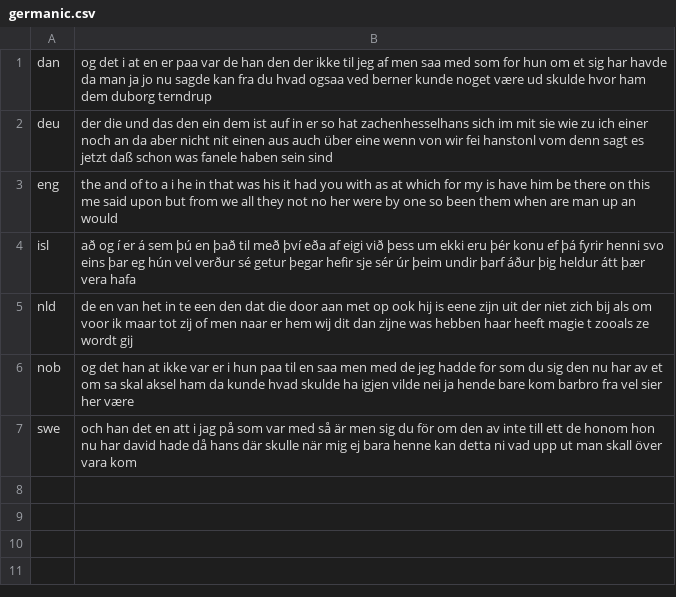
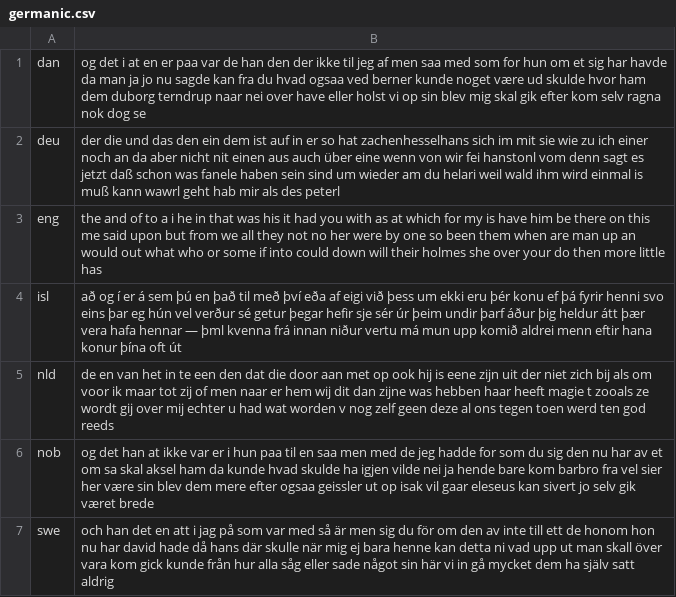
Before and after one commit to programarivm/babylon, a CSV file: dataset/output/iso-8859/latin/germanic.csv, drawn as a sheet.

```diff
--- a/dataset/output/iso-8859/latin/germanic.csv
+++ b/dataset/output/iso-8859/latin/germanic.csv
@@ -1,7 +1,7 @@
-dan,og det i at en er paa var de han den der ikke til jeg af men saa med som for hun om et sig har havde da man ja jo nu sagde kan fra du hvad ogsaa ved berner kunde noget være ud skulde hvor ham dem duborg terndrup
-deu,der die und das den ein dem ist auf in er so hat zachenhesselhans sich im mit sie wie zu ich einer noch an da aber nicht nit einen aus auch über eine wenn von wir fei hanstonl vom denn sagt es jetzt daß schon was fanele haben sein sind
-eng,the and of to a i he in that was his it had you with as at which for my is have him be there on this me said upon but from we all they not no her were by one so been them when are man up an would
-isl,að og í er á sem þú en það til með því eða af eigi við þess um ekki eru þér konu ef þá fyrir henni svo eins þar eg hún vel verður sé getur þegar hefir sje sér úr þeim undir þarf áður þig heldur átt þær vera hafa
-nld,de en van het in te een den dat die door aan met op ook hij is eene zijn uit der niet zich bij als om voor ik maar tot zij of men naar er hem wij dit dan zijne was hebben haar heeft magie t zooals ze wordt gij
-nob,og det han at ikke var er i hun paa til en saa men med de jeg hadde for som du sig den nu har av et om sa skal aksel ham da kunde hvad skulde ha igjen vilde nei ja hende bare kom barbro fra vel sier her være
-swe,och han det en att i jag på som var med så är men sig du för om den av inte till ett de honom hon nu har david hade då hans där skulle när mig ej bara henne kan detta ni vad upp ut man skall över vara kom
+dan,og det i at en er paa var de han den der ikke til jeg af men saa med som for hun om et sig har havde da man ja jo nu sagde kan fra du hvad ogsaa ved berner kunde noget være ud skulde hvor ham dem duborg terndrup naar nei over have eller holst vi op sin blev mig skal gik efter kom selv ragna nok dog se
+deu,der die und das den ein dem ist auf in er so hat zachenhesselhans sich im mit sie wie zu ich einer noch an da aber nicht nit einen aus auch über eine wenn von wir fei hanstonl vom denn sagt es jetzt daß schon was fanele haben sein sind um wieder am du helari weil wald ihm wird einmal is muß kann wawrl geht hab mir als des peterl
+eng,the and of to a i he in that was his it had you with as at which for my is have him be there on this me said upon but from we all they not no her were by one so been them when are man up an would out what who or some if into could down will their holmes she over your do then more little has
+isl,að og í er á sem þú en það til með því eða af eigi við þess um ekki eru þér konu ef þá fyrir henni svo eins þar eg hún vel verður sé getur þegar hefir sje sér úr þeim undir þarf áður þig heldur átt þær vera hafa hennar — þml kvenna frá innan niður vertu má mun upp komið aldrei menn eftir hana konur þína oft út
+nld,de en van het in te een den dat die door aan met op ook hij is eene zijn uit der niet zich bij als om voor ik maar tot zij of men naar er hem wij dit dan zijne was hebben haar heeft magie t zooals ze wordt gij over mij echter u had wat worden v nog zelf geen deze al ons tegen toen werd ten god reeds
+nob,og det han at ikke var er i hun paa til en saa men med de jeg hadde for som du sig den nu har av et om sa skal aksel ham da kunde hvad skulde ha igjen vilde nei ja hende bare kom barbro fra vel sier her være sin blev dem mere efter ogsaa geissler ut op isak vil gaar eleseus kan sivert jo selv gik været brede
+swe,och han det en att i jag på som var med så är men sig du för om den av inte till ett de honom hon nu har david hade då hans där skulle när mig ej bara henne kan detta ni vad upp ut man skall över vara kom gick kunde från hur alla såg eller sade något sin här vi in gå mycket dem ha själv satt aldrig
```
Also changed, not shown: dataset/output/iso-8859-latin-family.csv, dataset/output/iso-8859/latin/austronesian.csv, 14 other files.
